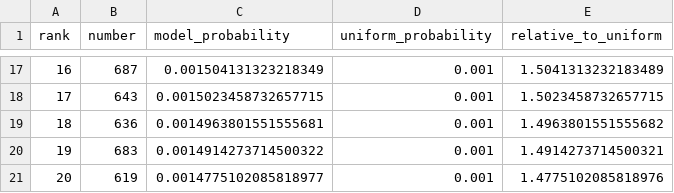
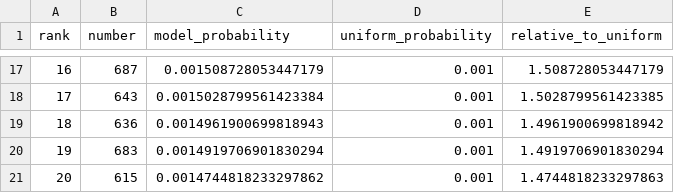
Before and after one commit to Joker7822/Numbers3, a CSV file: predictions/numbers3_prediction_latest.csv, drawn as a sheet; only a part is shown, gaps mark what is left out; the diff covers the shown part only.

```diff
--- a/predictions/numbers3_prediction_latest.csv
+++ b/predictions/numbers3_prediction_latest.csv
@@ -17,5 +17,5 @@
-16,687,0.001504131323218349,0.001,1.5041313232183489
-17,643,0.0015023458732657715,0.001,1.5023458732657715
-18,636,0.0014963801551555681,0.001,1.4963801551555682
-19,683,0.0014914273714500322,0.001,1.4914273714500321
-20,619,0.0014775102085818977,0.001,1.4775102085818976
+16,687,0.001508728053447179,0.001,1.508728053447179
+17,643,0.0015028799561423384,0.001,1.5028799561423385
+18,636,0.0014961900699818943,0.001,1.4961900699818942
+19,683,0.0014919706901830294,0.001,1.4919706901830294
+20,615,0.0014744818233297862,0.001,1.4744818233297863
```
Also changed, not shown: 32 edited cells elsewhere in this file, predictions/prediction_history.csv, 4 other files.
